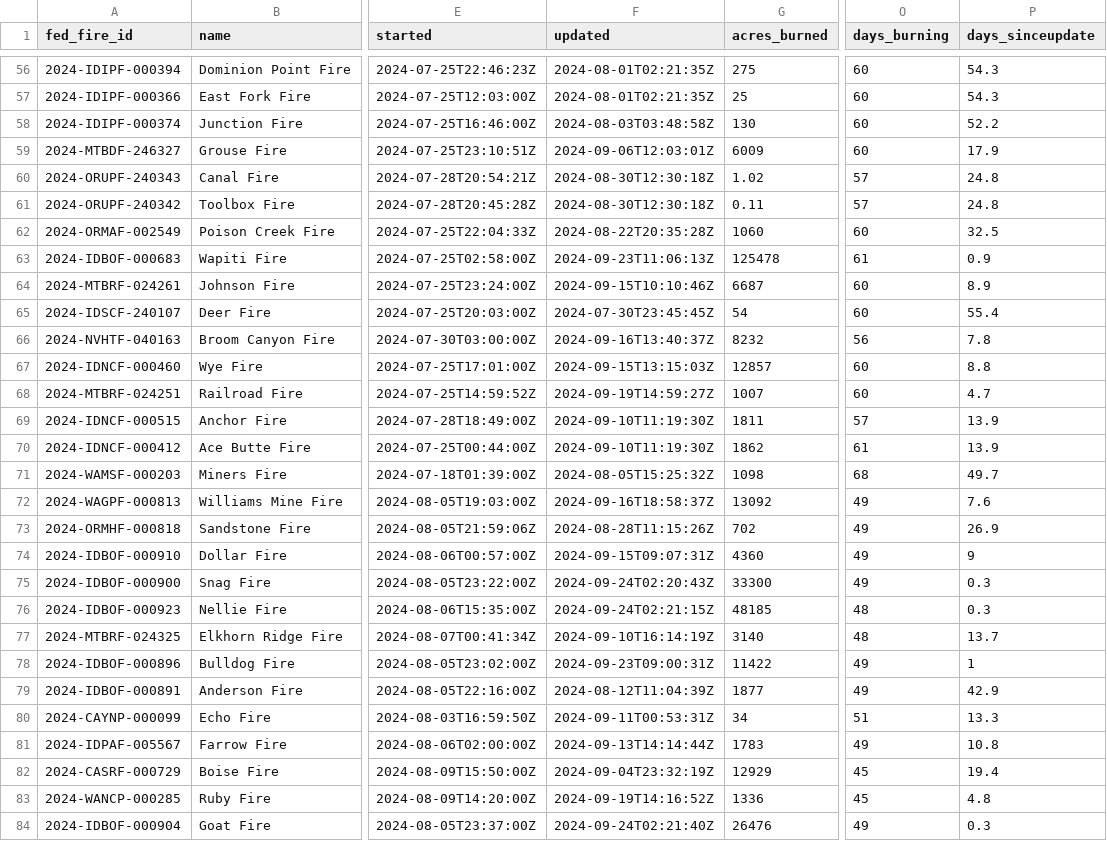
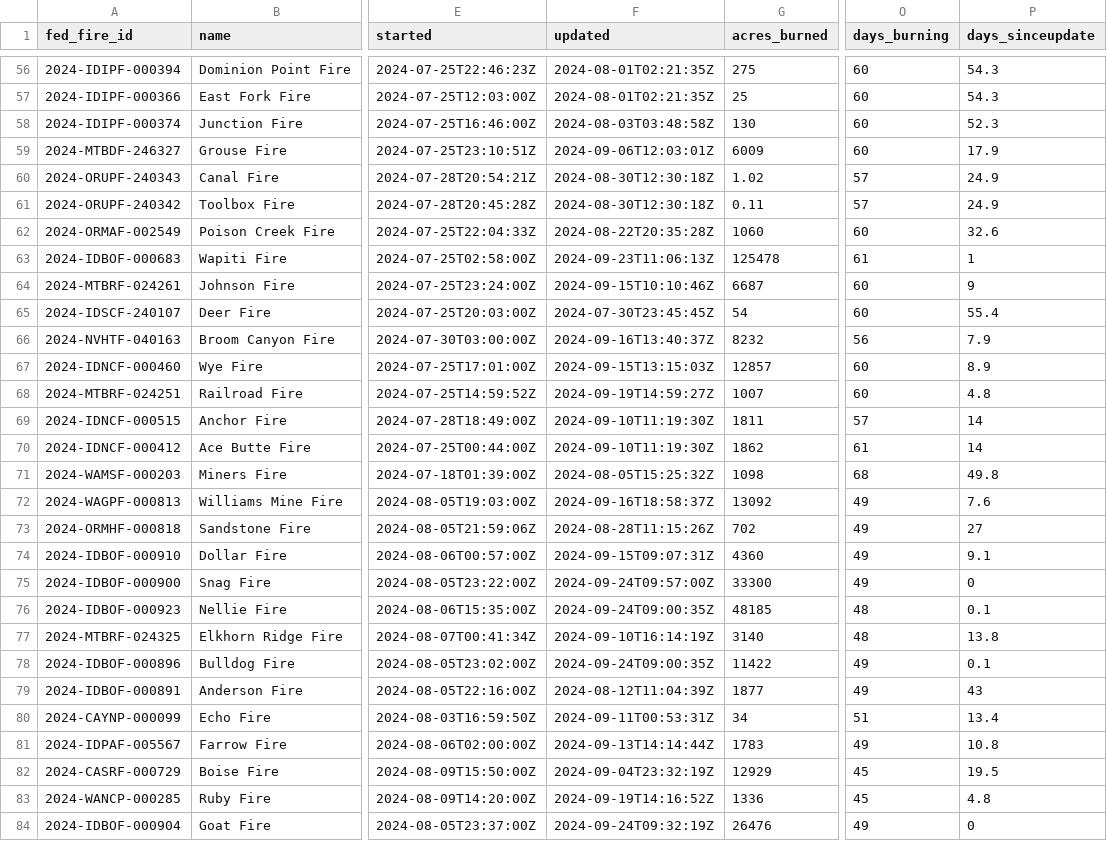
Before and after one commit to cbs-news-data/wildfire_watch, a CSV file: data/wildfires_save.csv, drawn as a sheet; only a part is shown, gaps mark what is left out; the diff covers the shown part only; the diff names each change by its address in the sheet, - before the commit and + after, or states it on an @@ line.

```diff
--- a/data/wildfires_save.csv
+++ b/data/wildfires_save.csv
-P58 (days_sinceupdate): 52.2
+P58 (days_sinceupdate): 52.3
-P60:P61 (days_sinceupdate): 24.8
+P60:P61 (days_sinceupdate): 24.9
-P62 (days_sinceupdate): 32.5
+P62 (days_sinceupdate): 32.6
-P63 (days_sinceupdate): 0.9
+P63 (days_sinceupdate): 1
-P64 (days_sinceupdate): 8.9
+P64 (days_sinceupdate): 9
-P66 (days_sinceupdate): 7.8
+P66 (days_sinceupdate): 7.9
-P67 (days_sinceupdate): 8.8
+P67 (days_sinceupdate): 8.9
-P68 (days_sinceupdate): 4.7
+P68 (days_sinceupdate): 4.8
-P69:P70 (days_sinceupdate): 13.9
+P69:P70 (days_sinceupdate): 14
-P71 (days_sinceupdate): 49.7
+P71 (days_sinceupdate): 49.8
-P73 (days_sinceupdate): 26.9
+P73 (days_sinceupdate): 27
-P74 (days_sinceupdate): 9
+P74 (days_sinceupdate): 9.1
-F75 (updated): 2024-09-24T02:20:43Z
+F75 (updated): 2024-09-24T09:57:00Z
-P75 (days_sinceupdate): 0.3
+P75 (days_sinceupdate): 0
-F76 (updated): 2024-09-24T02:21:15Z
+F76 (updated): 2024-09-24T09:00:35Z
-P76 (days_sinceupdate): 0.3
+P76 (days_sinceupdate): 0.1
-P77 (days_sinceupdate): 13.7
+P77 (days_sinceupdate): 13.8
-F78 (updated): 2024-09-23T09:00:31Z
+F78 (updated): 2024-09-24T09:00:35Z
-P78 (days_sinceupdate): 1
+P78 (days_sinceupdate): 0.1
-P79 (days_sinceupdate): 42.9
+P79 (days_sinceupdate): 43
-P80 (days_sinceupdate): 13.3
+P80 (days_sinceupdate): 13.4
-P82 (days_sinceupdate): 19.4
+P82 (days_sinceupdate): 19.5
-F84 (updated): 2024-09-24T02:21:40Z
+F84 (updated): 2024-09-24T09:32:19Z
-P84 (days_sinceupdate): 0.3
+P84 (days_sinceupdate): 0
```
Also changed, not shown: 166 edited cells elsewhere in this file, data/wildfires_datawrapper_save.csv, 3 other files.
